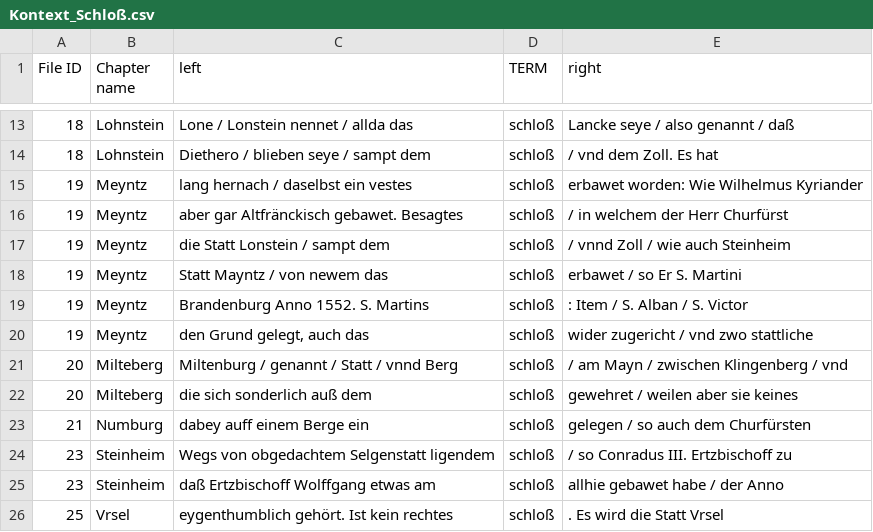
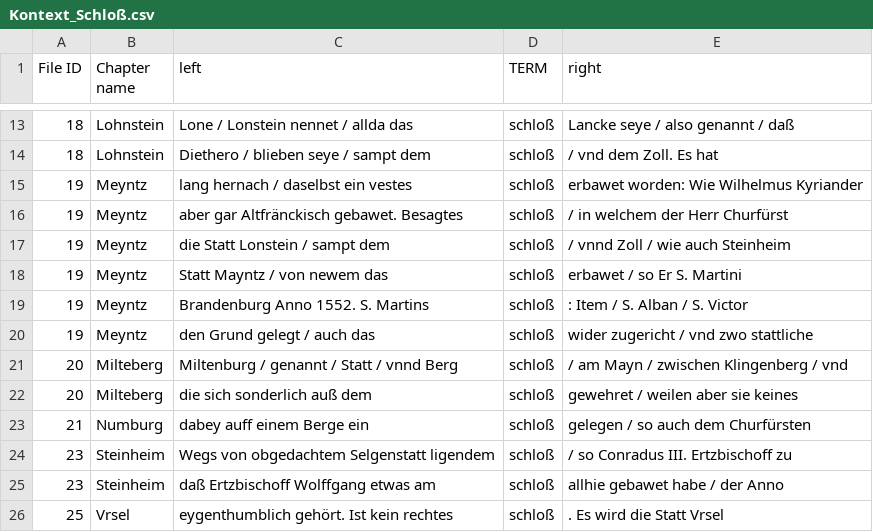
Before and after one commit to ieg-dhr/DigiKAR, a CSV file: Kontext_Schloß.csv, drawn as a sheet; only a part is shown, gaps mark what is left out.

Commit message:
Update Kontext_Schloß.csv

```diff
--- a/Kontext_Schloß.csv
+++ b/Kontext_Schloß.csv
@@ -19,3 +19,3 @@
 19;Meyntz;Brandenburg Anno 1552. S. Martins ;schloß;: Item / S. Alban / S. Victor;
-19;Meyntz;den Grund gelegt, auch das ;schloß; wider zugericht / vnd zwo stattliche;
+19;Meyntz;den Grund gelegt / auch das ;schloß; wider zugericht / vnd zwo stattliche;
 20;Milteberg;Miltenburg / genannt / Statt / vnnd Berg ;schloß; / am Mayn / zwischen Klingenberg / vnd;
```
